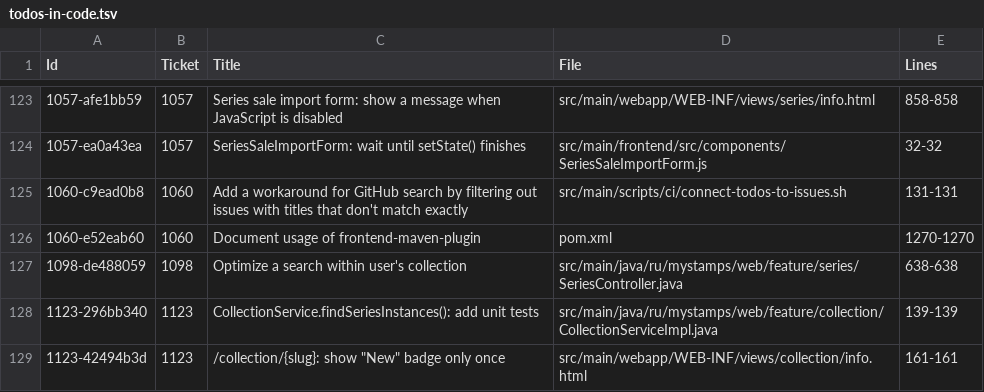
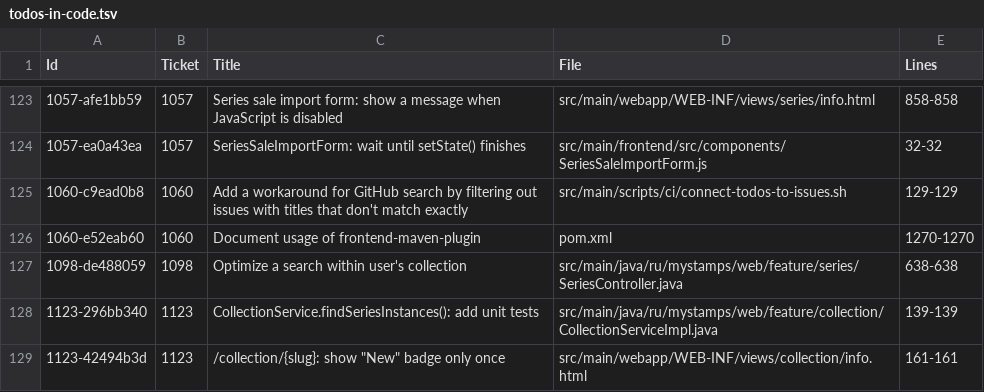
Before and after one commit to php-coder/mystamps, a TSV file: todos-in-code.tsv, drawn as a sheet; only a part is shown, gaps mark what is left out.

```diff
--- a/todos-in-code.tsv
+++ b/todos-in-code.tsv
@@ -124,3 +124,3 @@ Id	Ticket	"Title"	File	Lines
 1057-ea0a43ea	1057	"SeriesSaleImportForm: wait until setState() finishes"	src/main/frontend/src/components/SeriesSaleImportForm.js	32-32
-1060-c9ead0b8	1060	"Add a workaround for GitHub search by filtering out issues with titles that don't match exactly"	src/main/scripts/ci/connect-todos-to-issues.sh	131-131
+1060-c9ead0b8	1060	"Add a workaround for GitHub search by filtering out issues with titles that don't match exactly"	src/main/scripts/ci/connect-todos-to-issues.sh	129-129
 1060-e52eab60	1060	"Document usage of frontend-maven-plugin"	pom.xml	1270-1270
```
Also changed, not shown: 1 other file.
